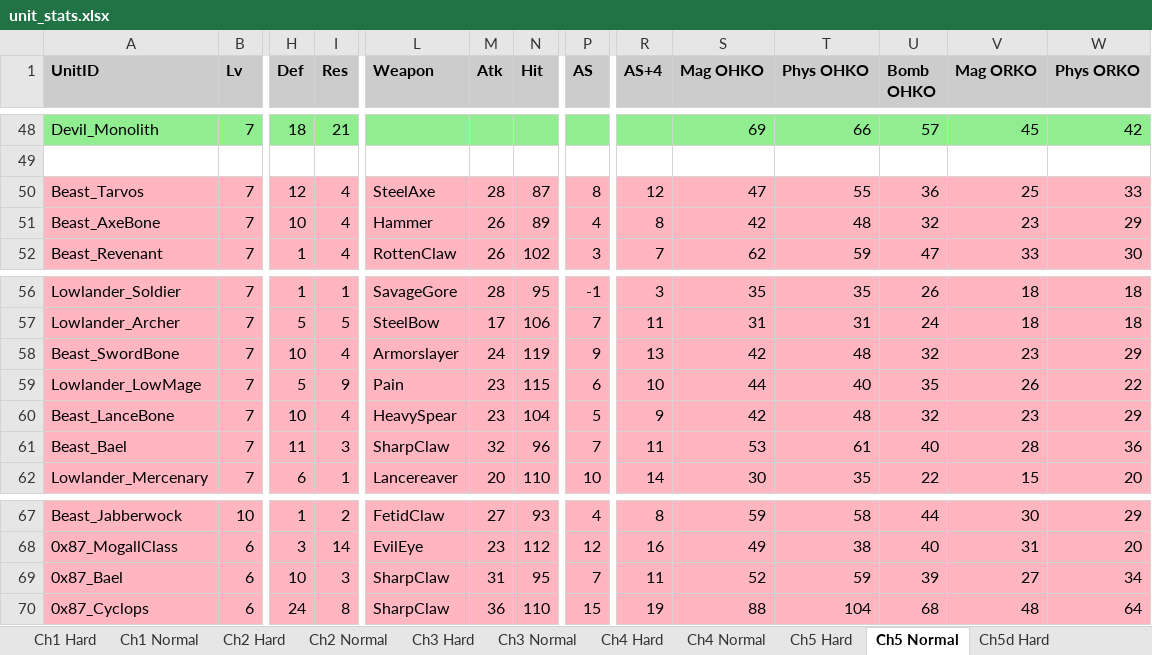
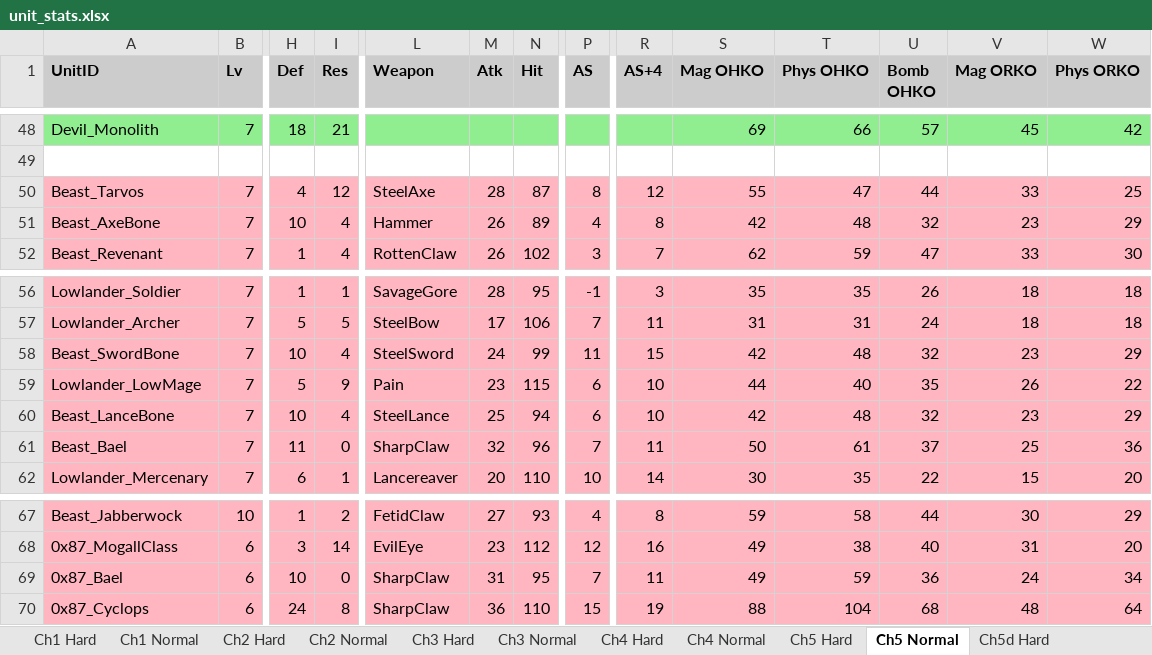
Before and after one commit to kanstyle/FisherKing-Public, an Excel workbook: unit_stats.xlsx, sheet Ch5 Normal, drawn as a sheet; only a part is shown, gaps mark what is left out; values as stored, in another font and other column widths than the file's, no borders; the diff names each change by its address in the sheet, - before the commit and + after, or states it on an @@ line.

```diff
--- a/unit_stats.xlsx (sheet Ch5 Normal)
+++ b/unit_stats.xlsx (sheet Ch5 Normal)
-H50 (Def): 12
+H50 (Def): 4
-I50 (Res): 4
+I50 (Res): 12
-S50 (Mag OHKO): 47
+S50 (Mag OHKO): 55
-T50 (Phys OHKO): 55
+T50 (Phys OHKO): 47
-U50 (Bomb OHKO): 36
+U50 (Bomb OHKO): 44
-V50 (Mag ORKO): 25
+V50 (Mag ORKO): 33
-W50 (Phys ORKO): 33
+W50 (Phys ORKO): 25
-L58 (Weapon): Armorslayer
+L58 (Weapon): SteelSword
-N58 (Hit): 119
+N58 (Hit): 99
-P58 (AS): 9
+P58 (AS): 11
-R58 (AS+4): 13
+R58 (AS+4): 15
-L60 (Weapon): HeavySpear
+L60 (Weapon): SteelLance
-M60 (Atk): 23
+M60 (Atk): 25
-N60 (Hit): 104
+N60 (Hit): 94
-P60 (AS): 5
+P60 (AS): 6
-R60 (AS+4): 9
+R60 (AS+4): 10
-I61 (Res): 3
+I61 (Res): 0
-S61 (Mag OHKO): 53
+S61 (Mag OHKO): 50
-U61 (Bomb OHKO): 40
+U61 (Bomb OHKO): 37
-V61 (Mag ORKO): 28
+V61 (Mag ORKO): 25
-I69 (Res): 3
+I69 (Res): 0
-S69 (Mag OHKO): 52
+S69 (Mag OHKO): 49
-U69 (Bomb OHKO): 39
+U69 (Bomb OHKO): 36
-V69 (Mag ORKO): 27
+V69 (Mag ORKO): 24
```
Also changed, not shown: sheet Ch5 Hard, sheet Ch4 Normal, sheet Ch4 Hard, sheet Ch2 Normal, sheet Ch2 Hard, chapter_items.xlsx, 7 other files.
